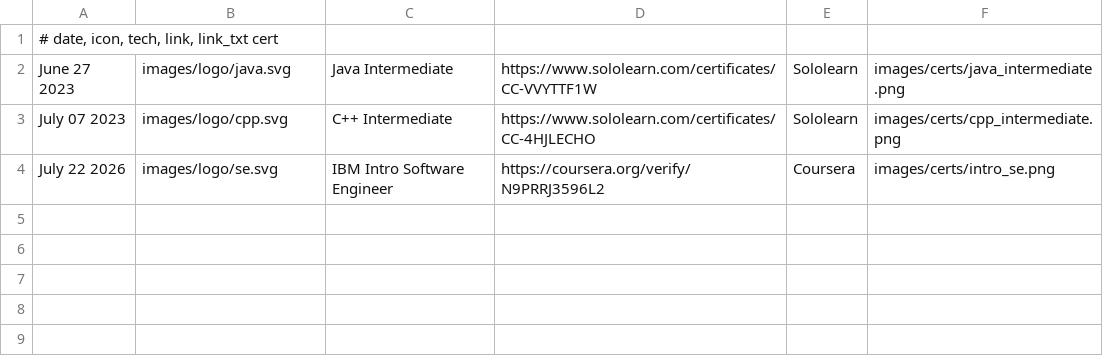
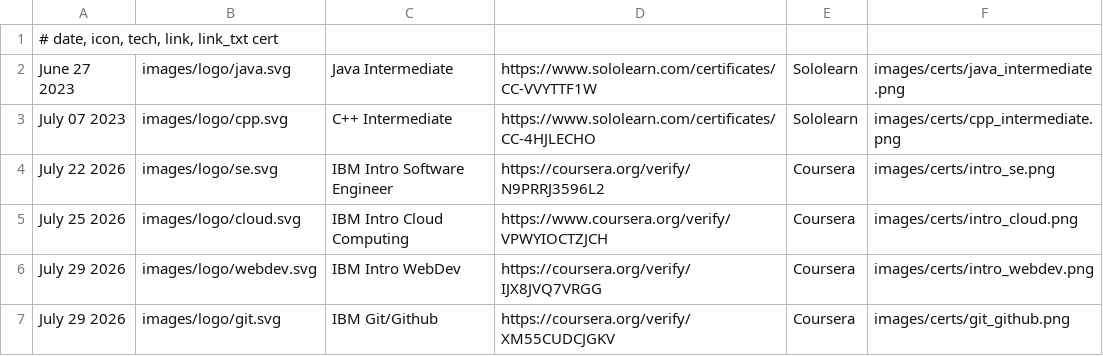
Before and after one commit to mevpd/mevpd, a CSV file: files/certs.csv, drawn as a sheet; the diff names each change by its address in the sheet, - before the commit and + after, or states it on an @@ line.

Commit message:
updated table structure

```diff
--- a/files/certs.csv
+++ b/files/certs.csv
+row 5: July 25 2026 | images/logo/cloud.svg | IBM Intro Cloud Computing | https://www.coursera.org/verify/VPWYIOCTZJCH | Coursera | images/certs/intro_cloud.png
+row 6: July 29 2026 | images/logo/webdev.svg | IBM Intro WebDev | https://coursera.org/verify/IJX8JVQ7VRGG | Coursera | images/certs/intro_webdev.png
+row 7: July 29 2026 | images/logo/git.svg | IBM Git/Github | https://coursera.org/verify/XM55CUDCJGKV | Coursera | images/certs/git_github.png
```
Also changed, not shown: 7 other files.
